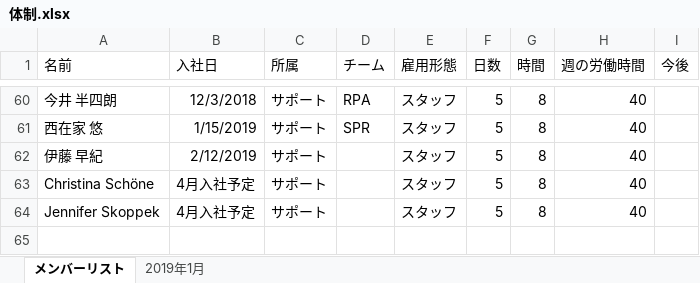
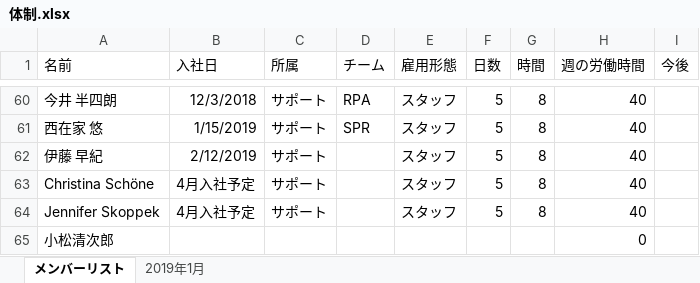
Before and after one commit to komi2013/quigen, an Excel workbook: public/体制.xlsx, sheet メンバーリスト, drawn as a sheet; only a part is shown, gaps mark what is left out; values as stored, in another font and other column widths than the file's, no borders; table styles not drawn; the diff names each change by its address in the sheet, - before the commit and + after, or states it on an @@ line.

Commit message:
excel push

```diff
--- a/public/体制.xlsx (sheet メンバーリスト)
+++ b/public/体制.xlsx (sheet メンバーリスト)
+row 65: 小松清次郎 |  |  |  |  |  |  | 0
```
Also changed, not shown: charts or pictures.
